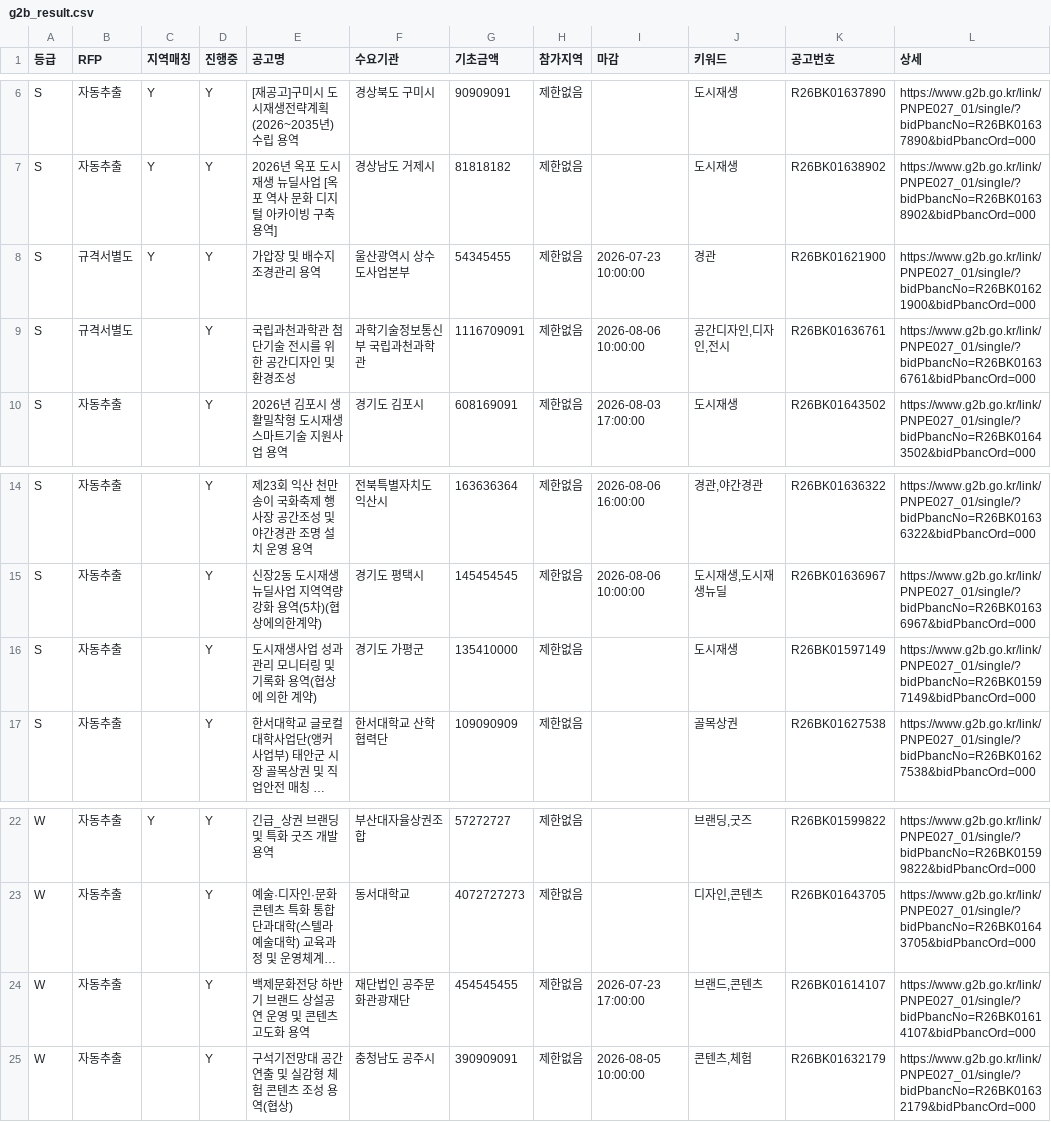
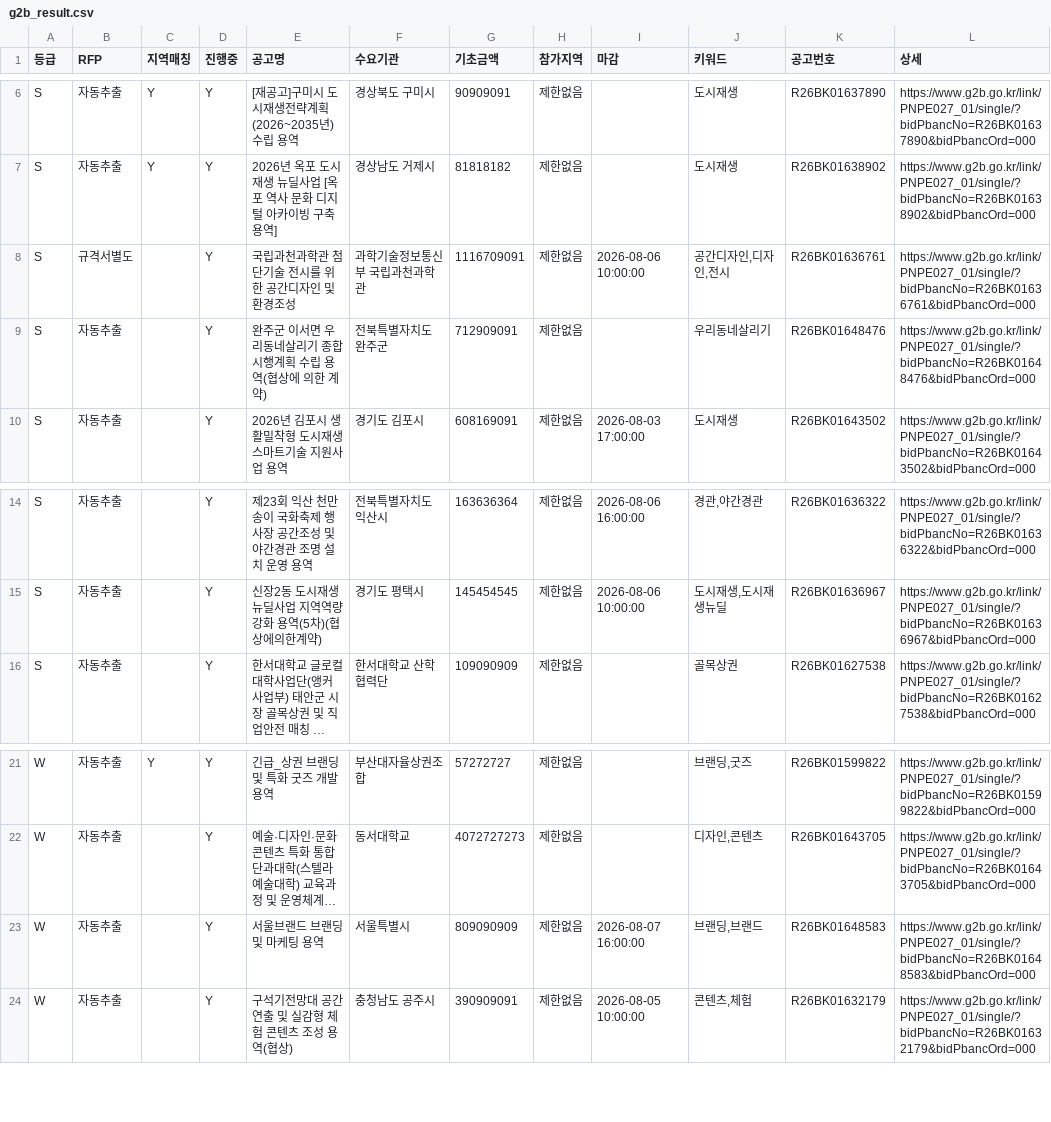
Before and after one commit to andy555-cmyk/narajangteo, a CSV file: g2b_result.csv, drawn as a sheet; only a part is shown, gaps mark what is left out; long unchanged cells end in …; removed rows and columns are numbered as before the commit, all else as after; the diff names each change by its address in the sheet, - before the commit and + after, or states it on an @@ line.

```diff
--- a/g2b_result.csv
+++ b/g2b_result.csv
-row 8: S | 규격서별도 | Y | Y | 가압장 및 배수지 조경관리 용역 | 울산광역시 상수도사업본부 | 54345455 | 제한없음 | 2026-07-23 10:00:00 | 경관 | R26BK01621900 | https://www.g2b.go.kr/link/PNPE027_01/single/?bidPbancNo=R26BK01621900&bidPbancOrd=000
+row 9: S | 자동추출 |  | Y | 완주군 이서면 우리동네살리기 종합시행계획 수립 용역(협상에 의한 계약) | 전북특별자치도 완주군 | 712909091 | 제한없음 |  | 우리동네살리기 | R26BK01648476 | https://www.g2b.go.kr/link/PNPE027_01/single/?bidPbancNo=R26BK01648476&bidPbancOrd=000
-row 16: S | 자동추출 |  | Y | 도시재생사업 성과관리 모니터링 및 기록화 용역(협상에 의한 계약) | 경기도 가평군 | 135410000 | 제한없음 |  | 도시재생 | R26BK01597149 | https://www.g2b.go.kr/link/PNPE027_01/single/?bidPbancNo=R26BK01597149&bidPbancOrd=000
-E23 (공고명): 백제문화전당 하반기 브랜드 상설공연 운영 및 콘텐츠 고도화 용역
+E23 (공고명): 서울브랜드 브랜딩 및 마케팅 용역
-F23 (수요기관): 재단법인 공주문화관광재단
+F23 (수요기관): 서울특별시
-G23 (기초금액): 454545455
+G23 (기초금액): 809090909
-I23 (마감): 2026-07-23 17:00:00
+I23 (마감): 2026-08-07 16:00:00
-J23 (키워드): 브랜드,콘텐츠
+J23 (키워드): 브랜딩,브랜드
-K23 (공고번호): R26BK01614107
+K23 (공고번호): R26BK01648583
-L23 (상세): https://www.g2b.go.kr/link/PNPE027_01/single/?bidPbancNo=R26BK01614107&bidPbancOrd=000
+L23 (상세): https://www.g2b.go.kr/link/PNPE027_01/single/?bidPbancNo=R26BK01648583&bidPbancOrd=000
```
Also changed, not shown: 5 other files.
